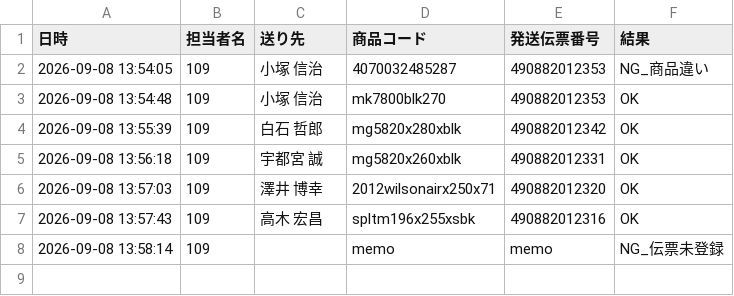
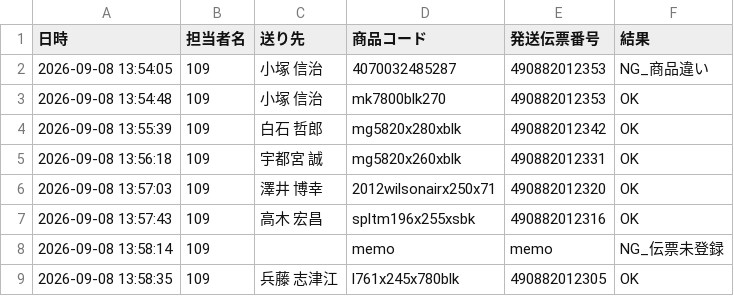
Before and after one commit to hirono-s1015/picking-app, a CSV file: logs/log_2026_09_109.csv, drawn as a sheet.

Commit message:
[log] 490882012305 OK

```diff
--- a/logs/log_2026_09_109.csv
+++ b/logs/log_2026_09_109.csv
@@ -8 +8,2 @@
 2026-09-08 13:58:14,109,,memo,memo,NG_伝票未登録
+2026-09-08 13:58:35,109,兵藤 志津江,l761x245x780blk,490882012305,OK
```
